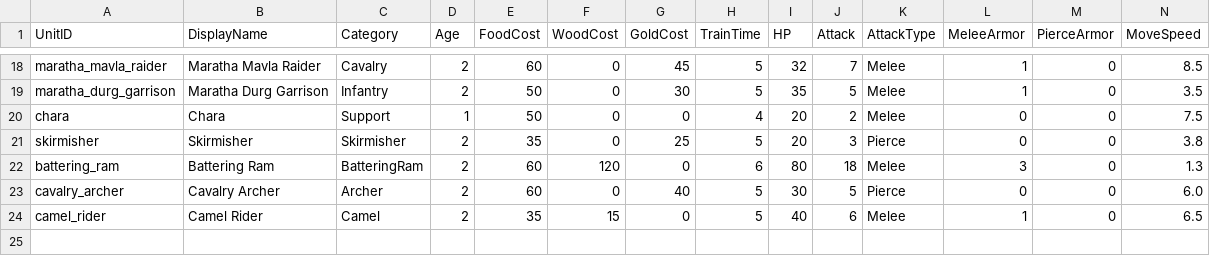
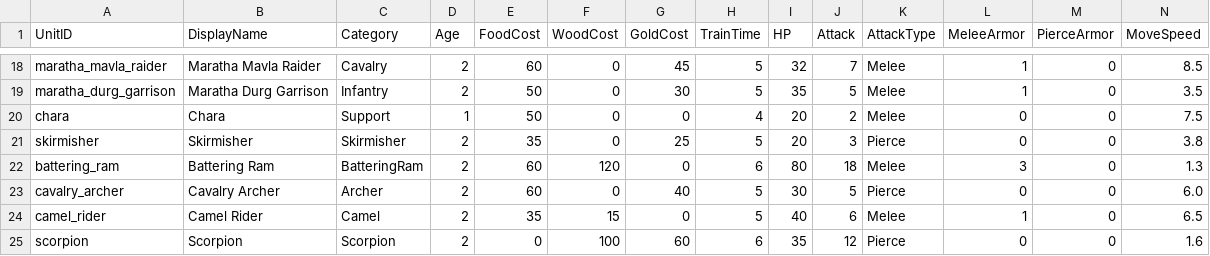
Before and after one commit to bhoomisanghavi10-bit/unity-rts, a CSV file: Assets/Design/Data/unit_roster_template.csv, drawn as a sheet; only a part is shown, gaps mark what is left out; rows hold the shown columns only; the diff names each change by its address in the sheet, - before the commit and + after, or states it on an @@ line.

```diff
--- a/Assets/Design/Data/unit_roster_template.csv
+++ b/Assets/Design/Data/unit_roster_template.csv
+row 25: scorpion | Scorpion | Scorpion | 2 | 0 | 100 | 60 | 6 | 35 | 12 | Pierce | 0 | 0 | 1.6
```
Also changed, not shown: 14 other files.
